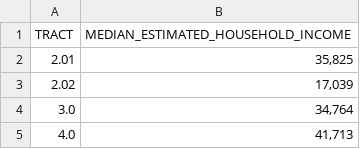
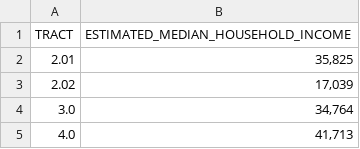
Before and after one commit to Code-You-Contributors/HUD_data_master, a CSV file: Curtis/data/processed/income_clean.csv, drawn as a sheet; only a part is shown.

Commit message:
updated income column name

```diff
--- a/Curtis/data/processed/income_clean.csv
+++ b/Curtis/data/processed/income_clean.csv
@@ -1,2 +1,2 @@
-TRACT,MEDIAN_ESTIMATED_HOUSEHOLD_INCOME
+TRACT,ESTIMATED_MEDIAN_HOUSEHOLD_INCOME
 2.01,"35,825"
```
Also changed, not shown: 1 other file.
